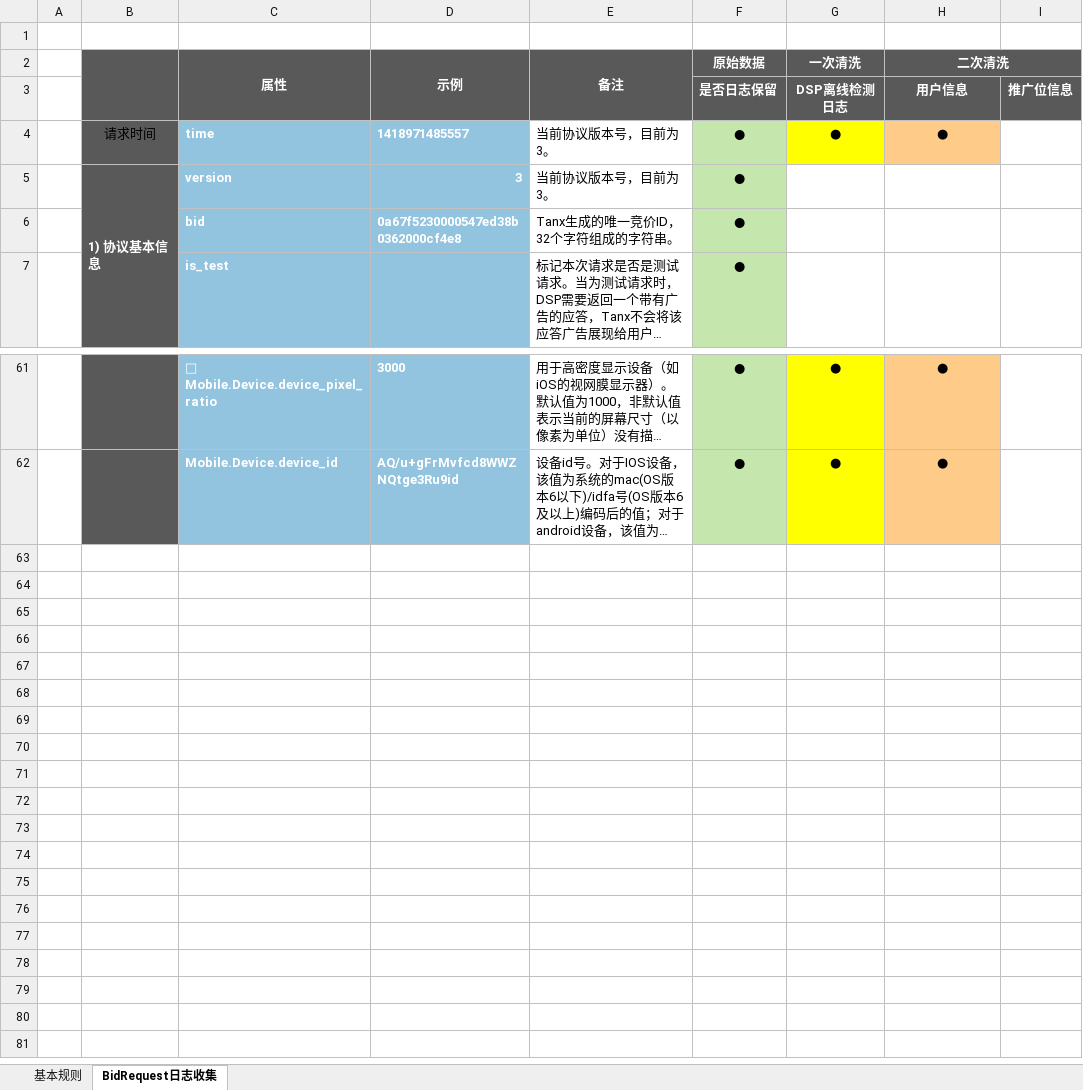
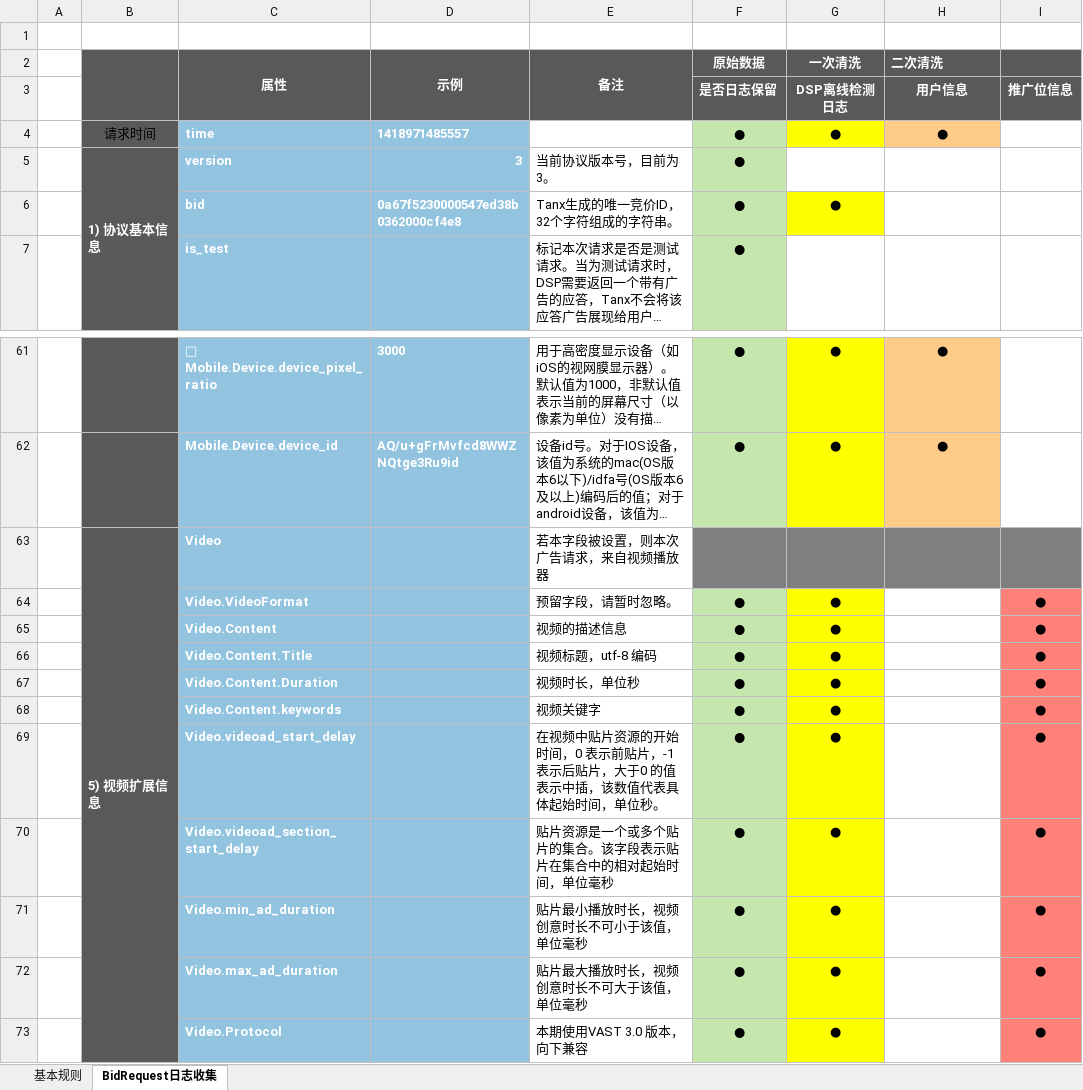
Before and after one commit to madfrog2018/flume-plugins, an Excel workbook: flume-ng-protobuf/日志收集策略.xlsx, sheet BidRequest日志收集, drawn as a sheet; only a part is shown, gaps mark what is left out; long unchanged cells end in …; values as stored, in another font and other column widths than the file's, no borders; removed rows and columns are numbered as before the commit, all else as after; the diff names each change by its address in the sheet, - before the commit and + after, or states it on an @@ line.

```diff
--- a/flume-ng-protobuf/日志收集策略.xlsx (sheet BidRequest日志收集)
+++ b/flume-ng-protobuf/日志收集策略.xlsx (sheet BidRequest日志收集)
-H2 alignment: center
+H2 alignment: left
-H2:I2 merged
-E4 (备注): 当前协议版本号，目前为3。
+E4 (备注): (empty)
-G6 (一次清洗): (empty)
+G6 (一次清洗): ●
-G6 fill: none
+G6 fill: #FFFF00
+row 63:  | 5) 视频扩展信息 | Video |  | 若本字段被设置，则本次广告请求，来自视频播放器
+row 64:  |  | Video.VideoFormat |  | 预留字段，请暂时忽略。 | ● | ● |  | ●
+row 65:  |  | Video.Content |  | 视频的描述信息 | ● | ● |  | ●
+row 66:  |  | Video.Content.Title |  | 视频标题，utf-8 编码 | ● | ● |  | ●
+row 67:  |  | Video.Content.Duration |  | 视频时长，单位秒 | ● | ● |  | ●
+row 68:  |  | Video.Content.keywords |  | 视频关键字 | ● | ● |  | ●
+row 69:  |  | Video.videoad_start_delay |  | 在视频中贴片资源的开始时间，0 表示前贴片，-1 表示后贴片，大于0 的值表示中插，该数值代表具体起始时间，单位秒。 | ● | ● |  | ●
+row 70:  |  | Video.videoad_section_start_delay |  | 贴片资源是一个或多个贴片的集合。该字段表示贴片在集合中的相对起始时间，单位毫秒 | ● | ● |  | ●
+row 71:  |  | Video.min_ad_duration |  | 贴片最小播放时长，视频创意时长不可小于该值，单位毫秒 | ● | ● |  | ●
+row 72:  |  | Video.max_ad_duration |  | 贴片最大播放时长，视频创意时长不可大于该值，单位毫秒 | ● | ● |  | ●
+row 73:  |  | Video.Protocol |  | 本期使用VAST 3.0 版本，向下兼容 | ● | ● |  | ●
```
Also changed, not shown: 2 other files.
